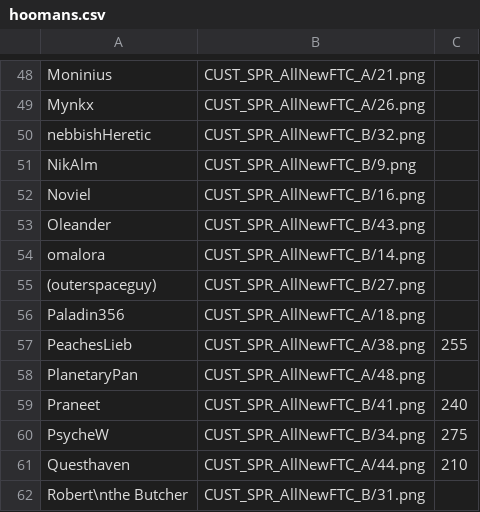
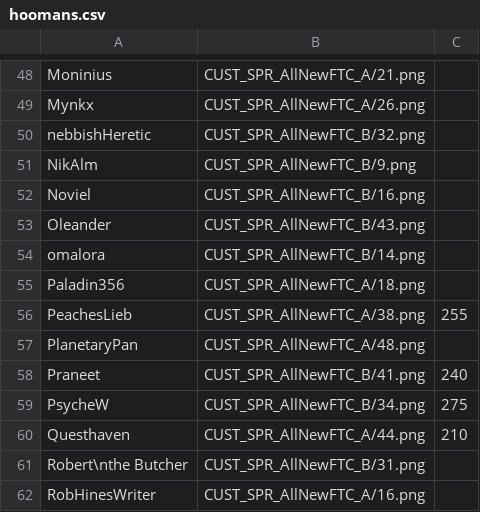
Before and after one commit to panzi/cook-serve-hoomans3, a CSV file: hoomans.csv, drawn as a sheet; only a part is shown, gaps mark what is left out; the shorter side is filled out with more unchanged rows.

```diff
--- a/hoomans.csv
+++ b/hoomans.csv
@@ -54,3 +54,2 @@ Oleander                            , CUST_SPR_AllNewFTC_B/43.png
 omalora                             , CUST_SPR_AllNewFTC_B/14.png
-(outerspaceguy)                     , CUST_SPR_AllNewFTC_B/27.png
 Paladin356                          , CUST_SPR_AllNewFTC_A/18.png
```
Also changed, not shown: 1 other file.
